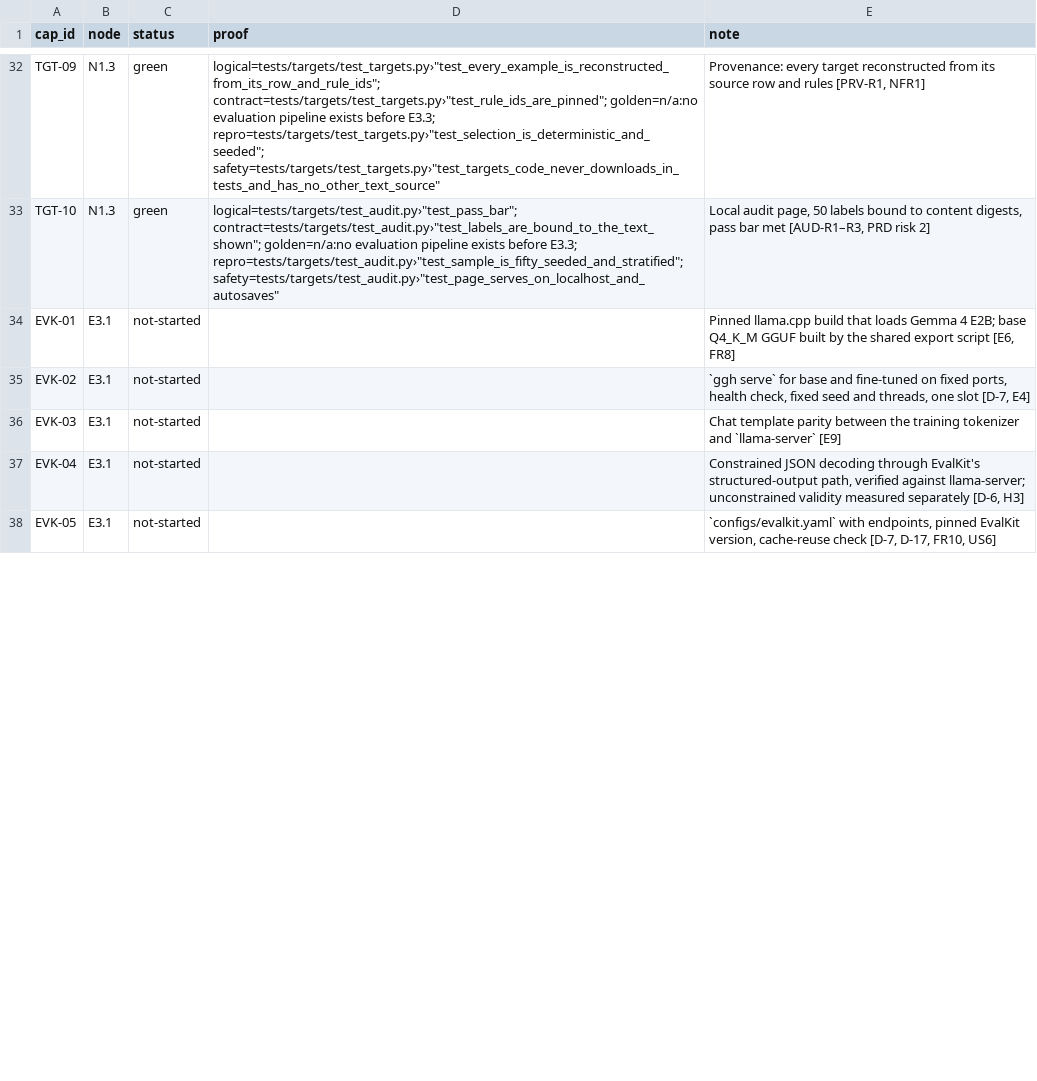
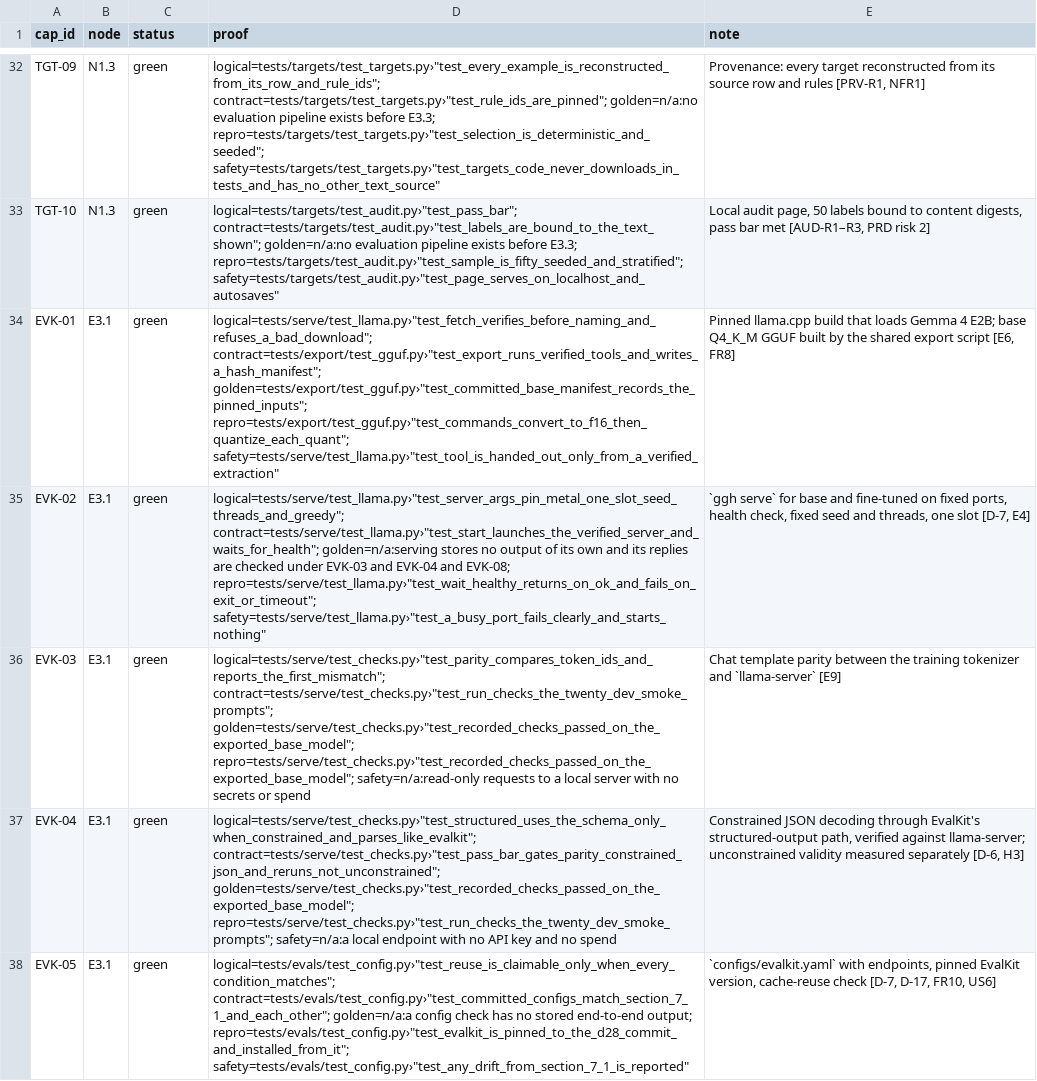
Before and after one commit to biplob819/gemma-grounded-health, a TSV file: docs/graph/catalog.tsv, drawn as a sheet; only a part is shown, gaps mark what is left out; the diff covers the shown part only; the diff names each change by its address in the sheet, - before the commit and + after, or states it on an @@ line.

```diff
--- a/docs/graph/catalog.tsv
+++ b/docs/graph/catalog.tsv
-C34:C38 (status): not-started
+C34:C38 (status): green
-D34 (proof): (empty)
+D34 (proof): logical=tests/serve/test_llama.py›"test_fetch_verifies_before_naming_and_refuses_a_bad_download"; contract=tests/export/test_gguf.py›"test_export_runs_verified_tools_and_writes_a_hash_manifest"; golden=tests/export/test_gguf.py›"test_committed_base_manifest_records_the_pinned_inputs"; repro=tests/export/test_gguf.py›"test_commands_convert_to_f16_then_quantize_each_quant"; safety=tests/serve/test_llama.py›"test_tool_is_handed_out_only_from_a_verified_extraction"
-D35 (proof): (empty)
+D35 (proof): logical=tests/serve/test_llama.py›"test_server_args_pin_metal_one_slot_seed_threads_and_greedy"; contract=tests/serve/test_llama.py›"test_start_launches_the_verified_server_and_waits_for_health"; golden=n/a:serving stores no output of its own and its replies are checked under EVK-03 and EVK-04 and EVK-08; repro=tests/serve/test_llama.py›"test_wait_healthy_returns_on_ok_and_fails_on_exit_or_timeout"; safety=tests/serve/test_llama.py›"test_a_busy_port_fails_clearly_and_starts_nothing"
-D36 (proof): (empty)
+D36 (proof): logical=tests/serve/test_checks.py›"test_parity_compares_token_ids_and_reports_the_first_mismatch"; contract=tests/serve/test_checks.py›"test_run_checks_the_twenty_dev_smoke_prompts"; golden=tests/serve/test_checks.py›"test_recorded_checks_passed_on_the_exported_base_model"; repro=tests/serve/test_checks.py›"test_recorded_checks_passed_on_the_exported_base_model"; safety=n/a:read-only requests to a local server with no secrets or spend
-D37 (proof): (empty)
+D37 (proof): logical=tests/serve/test_checks.py›"test_structured_uses_the_schema_only_when_constrained_and_parses_like_evalkit"; contract=tests/serve/test_checks.py›"test_pass_bar_gates_parity_constrained_json_and_reruns_not_unconstrained"; golden=tests/serve/test_checks.py›"test_recorded_checks_passed_on_the_exported_base_model"; repro=tests/serve/test_checks.py›"test_run_checks_the_twenty_dev_smoke_prompts"; safety=n/a:a local endpoint with no API key and no spend
-D38 (proof): (empty)
+D38 (proof): logical=tests/evals/test_config.py›"test_reuse_is_claimable_only_when_every_condition_matches"; contract=tests/evals/test_config.py›"test_committed_configs_match_section_7_1_and_each_other"; golden=n/a:a config check has no stored end-to-end output; repro=tests/evals/test_config.py›"test_evalkit_is_pinned_to_the_d28_commit_and_installed_from_it"; safety=tests/evals/test_config.py›"test_any_drift_from_section_7_1_is_reported"
```
Also changed, not shown: 2 added rows and 8 edited cells elsewhere in this file, 56 other files.
